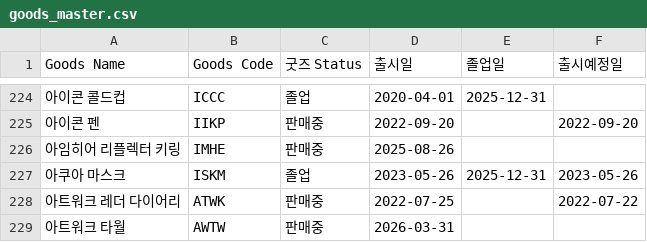
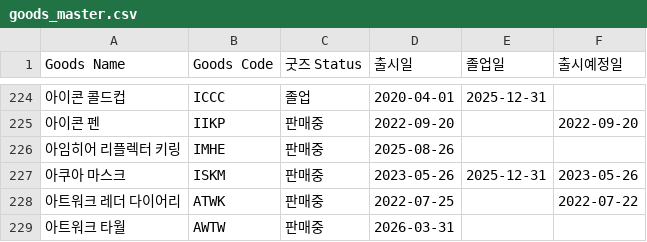
Before and after one commit to nanyounglee/SCMDASHBOARD, a CSV file: CSV/goods_master.csv, drawn as a sheet; only a part is shown, gaps mark what is left out; the diff names each change by its address in the sheet, - before the commit and + after, or states it on an @@ line.

```diff
--- a/CSV/goods_master.csv
+++ b/CSV/goods_master.csv
-C227 (굿즈 Status): 졸업
+C227 (굿즈 Status): 판매중
```
Also changed, not shown: CSV/price_chg.csv, 10 other files.
